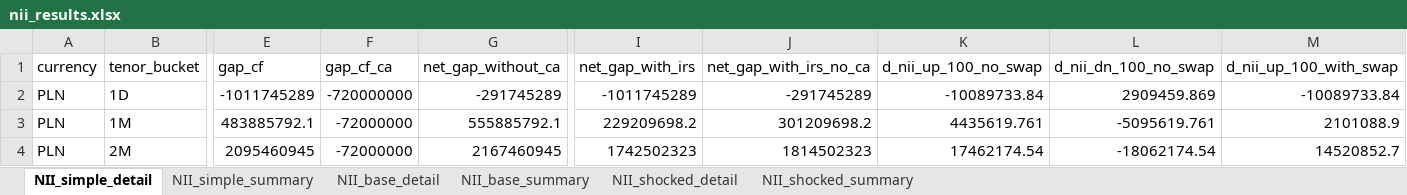
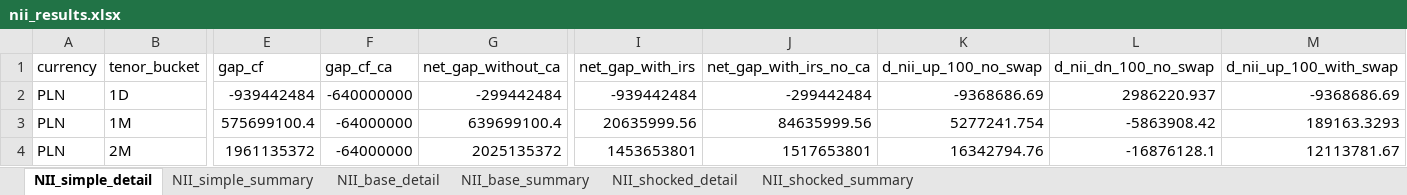
Before and after one commit to dzimius/LabBank, an Excel workbook: irrbb_calc/output/nii_results.xlsx, sheet NII_simple_detail, drawn as a sheet; only a part is shown, gaps mark what is left out; values as stored, in another font and other column widths than the file's, no borders; the diff covers the shown part only; the diff names each change by its address in the sheet, - before the commit and + after, or states it on an @@ line.

```diff
--- a/irrbb_calc/output/nii_results.xlsx (sheet NII_simple_detail)
+++ b/irrbb_calc/output/nii_results.xlsx (sheet NII_simple_detail)
-E2 (gap_cf): -1011745289
+E2 (gap_cf): -939442484
-F2 (gap_cf_ca): -720000000
+F2 (gap_cf_ca): -640000000
-G2 (net_gap_without_ca): -291745289
+G2 (net_gap_without_ca): -299442484
-I2 (net_gap_with_irs): -1011745289
+I2 (net_gap_with_irs): -939442484
-J2 (net_gap_with_irs_no_ca): -291745289
+J2 (net_gap_with_irs_no_ca): -299442484
-K2 (d_nii_up_100_no_swap): -10089733.84
+K2 (d_nii_up_100_no_swap): -9368686.69
-L2 (d_nii_dn_100_no_swap): 2909459.869
+L2 (d_nii_dn_100_no_swap): 2986220.937
-M2 (d_nii_up_100_with_swap): -10089733.84
+M2 (d_nii_up_100_with_swap): -9368686.69
-E3 (gap_cf): 483885792.1
+E3 (gap_cf): 575699100.4
-F3:F4 (gap_cf_ca): -72000000
+F3:F4 (gap_cf_ca): -64000000
-G3 (net_gap_without_ca): 555885792.1
+G3 (net_gap_without_ca): 639699100.4
-I3 (net_gap_with_irs): 229209698.2
+I3 (net_gap_with_irs): 20635999.56
-J3 (net_gap_with_irs_no_ca): 301209698.2
+J3 (net_gap_with_irs_no_ca): 84635999.56
-K3 (d_nii_up_100_no_swap): 4435619.761
+K3 (d_nii_up_100_no_swap): 5277241.754
-L3 (d_nii_dn_100_no_swap): -5095619.761
+L3 (d_nii_dn_100_no_swap): -5863908.42
-M3 (d_nii_up_100_with_swap): 2101088.9
+M3 (d_nii_up_100_with_swap): 189163.3293
-E4 (gap_cf): 2095460945
+E4 (gap_cf): 1961135372
-G4 (net_gap_without_ca): 2167460945
+G4 (net_gap_without_ca): 2025135372
-I4 (net_gap_with_irs): 1742502323
+I4 (net_gap_with_irs): 1453653801
-J4 (net_gap_with_irs_no_ca): 1814502323
+J4 (net_gap_with_irs_no_ca): 1517653801
-K4 (d_nii_up_100_no_swap): 17462174.54
+K4 (d_nii_up_100_no_swap): 16342794.76
-L4 (d_nii_dn_100_no_swap): -18062174.54
+L4 (d_nii_dn_100_no_swap): -16876128.1
-M4 (d_nii_up_100_with_swap): 14520852.7
+M4 (d_nii_up_100_with_swap): 12113781.67
```
Also changed, not shown: 99 edited cells elsewhere in this sheet, sheet NII_shocked_detail, sheet NII_shocked_summary, sheet NII_base_detail, sheet NII_simple_summary, sheet NII_base_summary, balance_generate/input_data/bank_data.xlsx, ir_derivatives/input/irs_input.xlsx, 16 other files.
